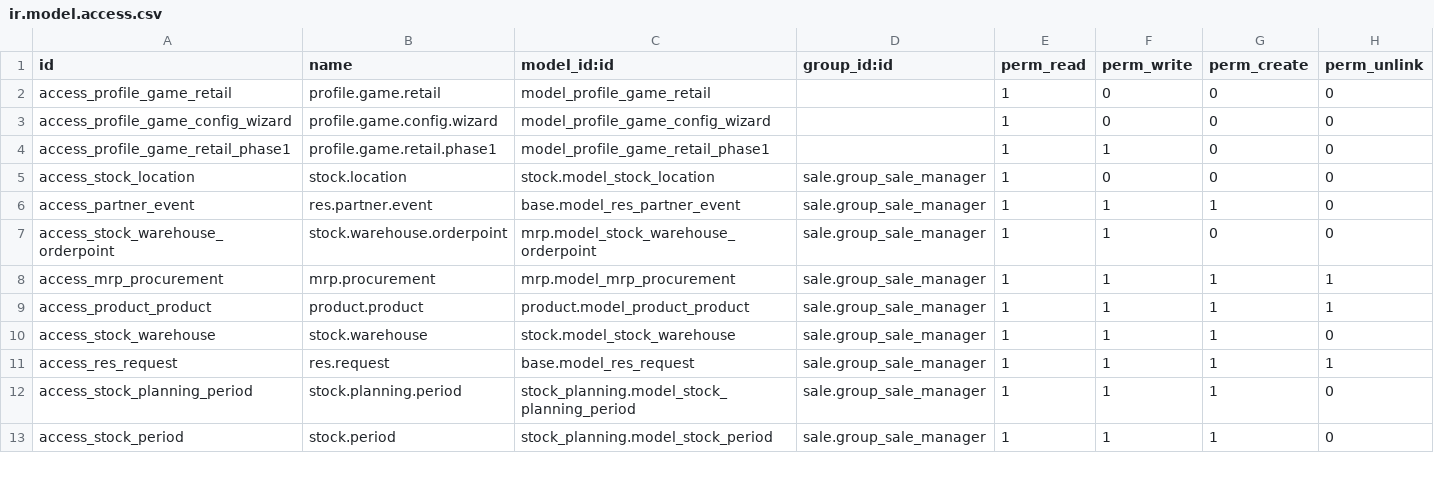
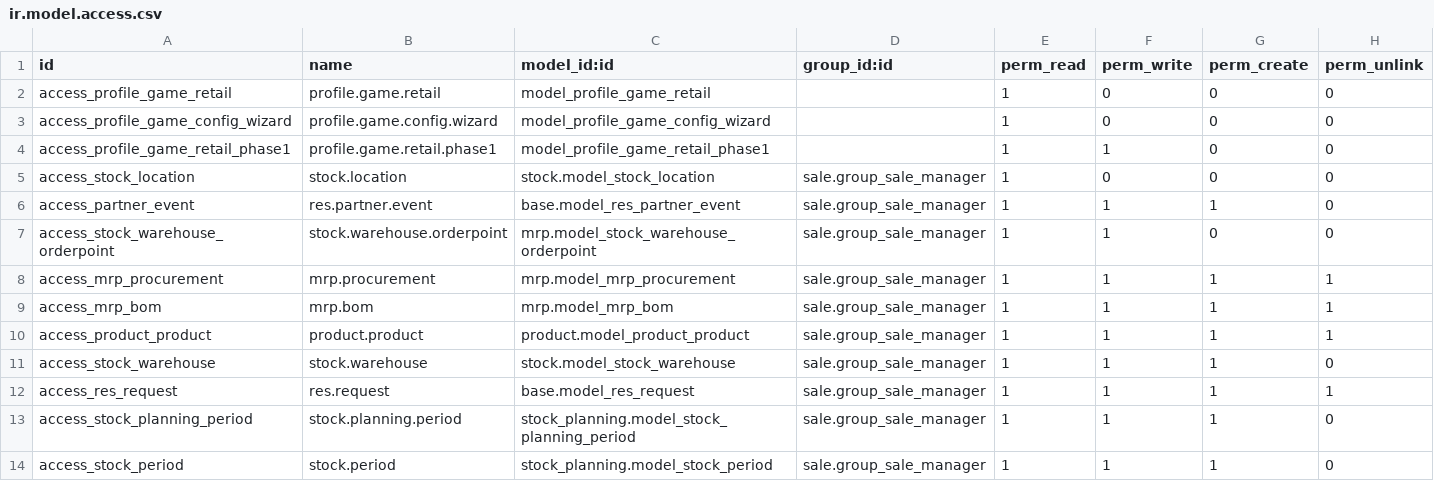
Before and after one commit to mga-odoo/odoo-extra, a CSV file: profile_game_retail/security/ir.model.access.csv, drawn as a sheet; only a part is shown; the diff names each change by its address in the sheet, - before the commit and + after, or states it on an @@ line.

```diff
--- a/profile_game_retail/security/ir.model.access.csv
+++ b/profile_game_retail/security/ir.model.access.csv
+row 9: access_mrp_bom | mrp.bom | mrp.model_mrp_bom | sale.group_sale_manager | 1 | 1 | 1 | 1
```
Also changed, not shown: 5 other files.
